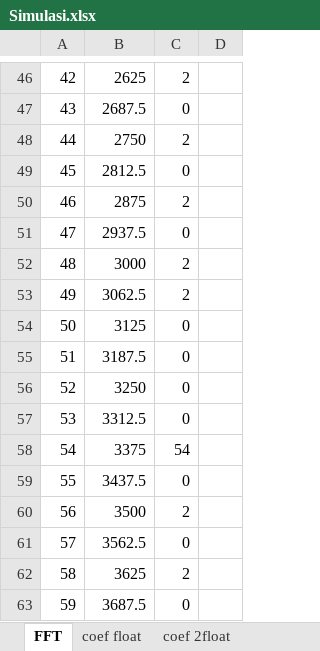
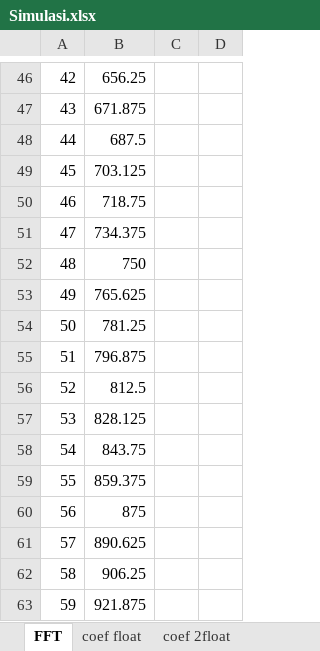
Before and after one commit to yashaelfaith/dsp_fft_oled, an Excel workbook: sim/filter/Simulasi.xlsx, sheet FFT, drawn as a sheet; only a part is shown, gaps mark what is left out; values as stored, in another font and other column widths than the file's, no borders; charts and pictures not drawn; the diff covers the shown part only; the diff names each change by its address in the sheet, - before the commit and + after, or states it on an @@ line.

```diff
--- a/sim/filter/Simulasi.xlsx (sheet FFT)
+++ b/sim/filter/Simulasi.xlsx (sheet FFT)
-B46: 2625
+B46: 656.25
-C46: 2
+C46: (empty)
-B47: 2687.5
+B47: 671.875
-C47: 0
+C47: (empty)
-B48: 2750
+B48: 687.5
-C48: 2
+C48: (empty)
-B49: 2812.5
+B49: 703.125
-C49: 0
+C49: (empty)
-B50: 2875
+B50: 718.75
-C50: 2
+C50: (empty)
-B51: 2937.5
+B51: 734.375
-C51: 0
+C51: (empty)
-B52: 3000
+B52: 750
-C52:C53: 2
+C52:C53: (empty)
-B53: 3062.5
+B53: 765.625
-B54: 3125
+B54: 781.25
-C54:C57: 0
+C54:C57: (empty)
-B55: 3187.5
+B55: 796.875
-B56: 3250
+B56: 812.5
-B57: 3312.5
+B57: 828.125
-B58: 3375
+B58: 843.75
-C58: 54
+C58: (empty)
-B59: 3437.5
+B59: 859.375
-C59: 0
+C59: (empty)
-B60: 3500
+B60: 875
-C60: 2
+C60: (empty)
-B61: 3562.5
+B61: 890.625
-C61: 0
+C61: (empty)
-B62: 3625
+B62: 906.25
-C62: 2
+C62: (empty)
-B63: 3687.5
+B63: 921.875
-C63: 0
+C63: (empty)
```
Also changed, not shown: 89 edited cells elsewhere in this sheet, sheet FILTER, charts or pictures, 10 other files.
